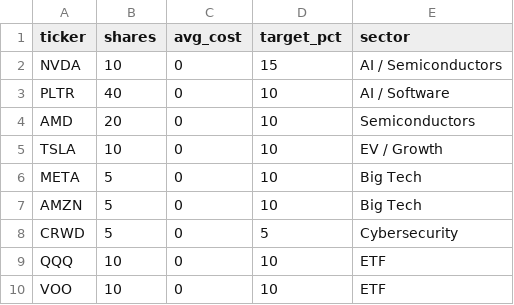
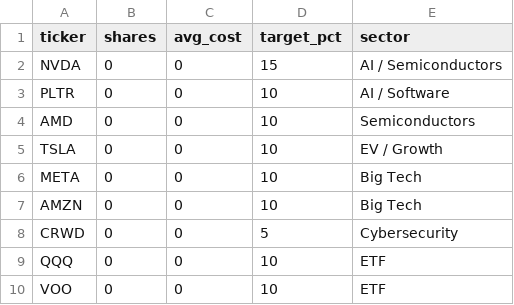
Before and after one commit to arielporat71/investment-agent, a CSV file: portfolio.csv, drawn as a sheet.

```diff
--- a/portfolio.csv
+++ b/portfolio.csv
@@ -1,10 +1,10 @@
 ticker,shares,avg_cost,target_pct,sector
-NVDA,10,0,15,AI / Semiconductors
-PLTR,40,0,10,AI / Software
-AMD,20,0,10,Semiconductors
-TSLA,10,0,10,EV / Growth
-META,5,0,10,Big Tech
-AMZN,5,0,10,Big Tech
-CRWD,5,0,5,Cybersecurity
-QQQ,10,0,10,ETF
-VOO,10,0,10,ETF
+NVDA,0,0,15,AI / Semiconductors
+PLTR,0,0,10,AI / Software
+AMD,0,0,10,Semiconductors
+TSLA,0,0,10,EV / Growth
+META,0,0,10,Big Tech
+AMZN,0,0,10,Big Tech
+CRWD,0,0,5,Cybersecurity
+QQQ,0,0,10,ETF
+VOO,0,0,10,ETF
```
Also changed, not shown: 1 other file.
